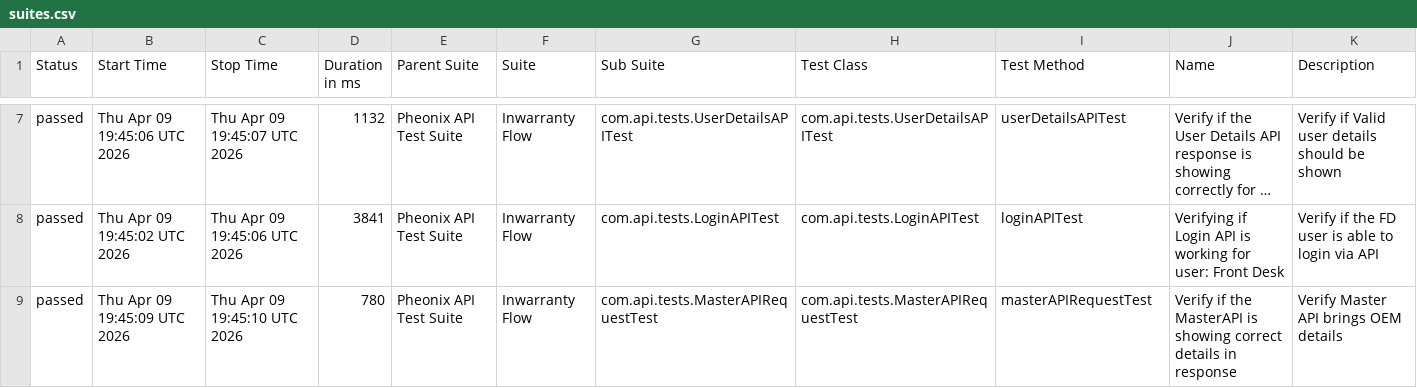
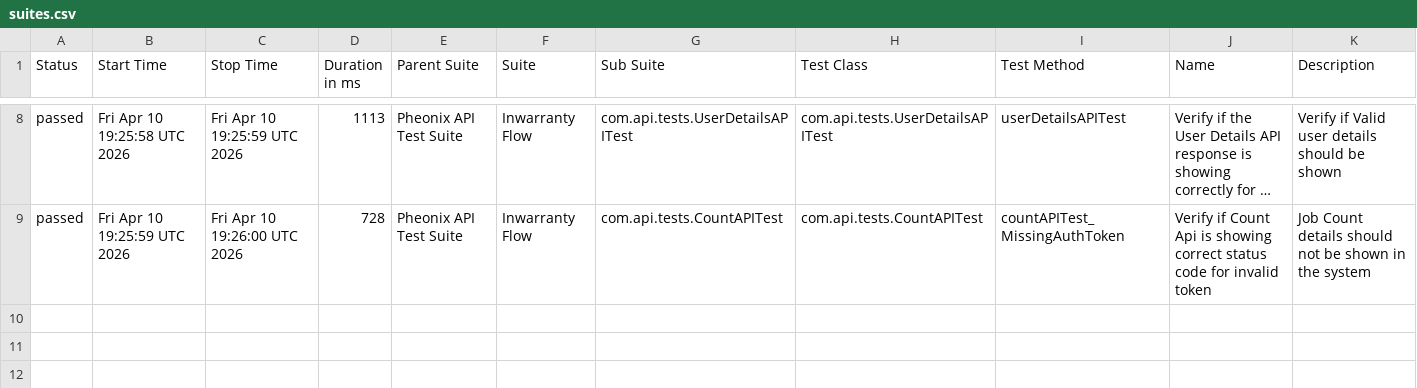
Before and after one commit to AnantKinlekar/PheonixTestAutomationFramework, a CSV file: data/suites.csv, drawn as a sheet; only a part is shown, gaps mark what is left out; long unchanged cells end in …; removed rows and columns are numbered as before the commit, all else as after; the diff covers the shown part only; the diff names each change by its address in the sheet, - before the commit and + after, or states it on an @@ line.

```diff
--- a/data/suites.csv
+++ b/data/suites.csv
-B8 (Start Time): Thu Apr 09 19:45:06 UTC 2026
+B8 (Start Time): Fri Apr 10 19:25:58 UTC 2026
-C8 (Stop Time): Thu Apr 09 19:45:07 UTC 2026
+C8 (Stop Time): Fri Apr 10 19:25:59 UTC 2026
-D8 (Duration in ms): 1132
+D8 (Duration in ms): 1113
-B9 (Start Time): Thu Apr 09 19:45:02 UTC 2026
+B9 (Start Time): Fri Apr 10 19:25:59 UTC 2026
-C9 (Stop Time): Thu Apr 09 19:45:06 UTC 2026
+C9 (Stop Time): Fri Apr 10 19:26:00 UTC 2026
-D9 (Duration in ms): 3841
+D9 (Duration in ms): 728
-G9 (Sub Suite): com.api.tests.LoginAPITest
+G9 (Sub Suite): com.api.tests.CountAPITest
-H9 (Test Class): com.api.tests.LoginAPITest
+H9 (Test Class): com.api.tests.CountAPITest
-I9 (Test Method): loginAPITest
+I9 (Test Method): countAPITest_MissingAuthToken
-J9 (Name): Verifying if Login API is working for user: Front Desk
+J9 (Name): Verify if Count Api is showing correct status code for invalid token
-K9 (Description): Verify if the FD user is able to login via API
+K9 (Description): Job Count details should not be shown in the system
-row 9: passed | Thu Apr 09 19:45:09 UTC 2026 | Thu Apr 09 19:45:10 UTC 2026 | 780 | Pheonix API Test Suite | Inwarranty Flow | com.api.tests.MasterAPIRequestTest | com.api.tests.MasterAPIRequestTest | masterAPIRequestTest | Verify if the MasterAPI is showing correct details in response | Verify Master API brings OEM details
```
Also changed, not shown: 1 added row and 30 edited cells elsewhere in this file, data/behaviors.csv, 51 other files.
